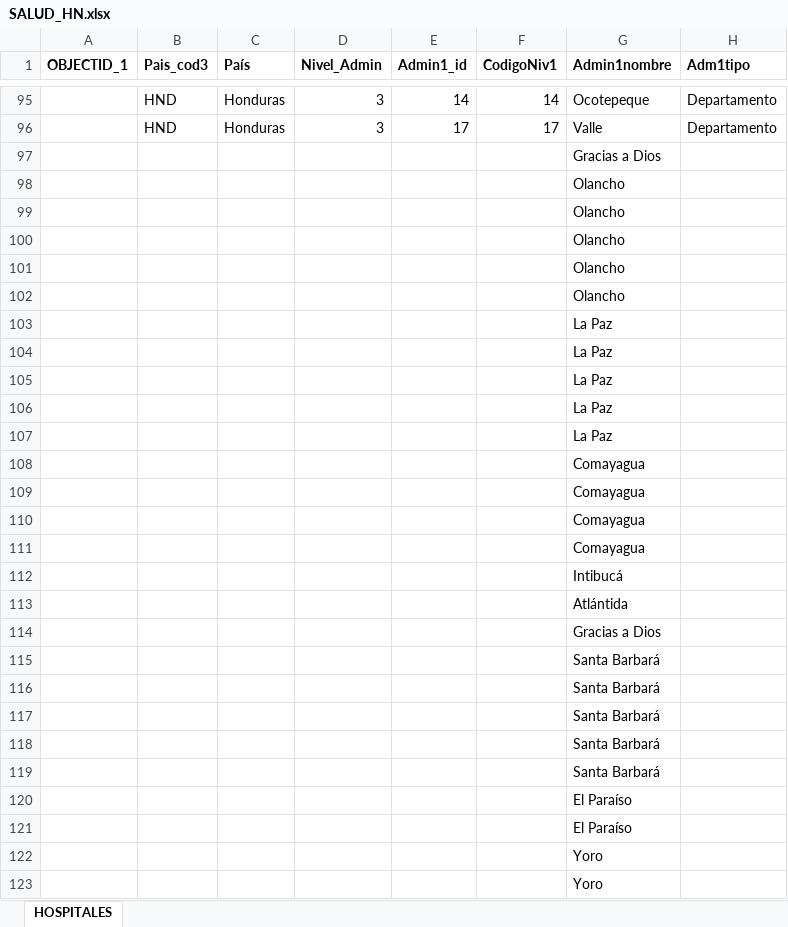
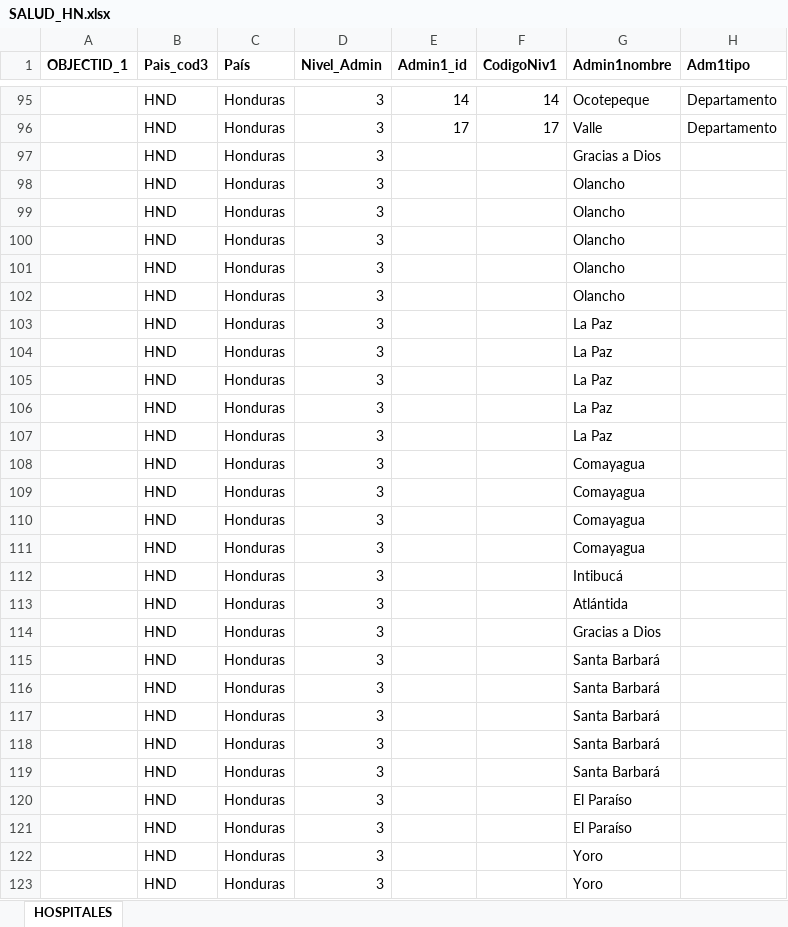
Before and after one commit to Sud-Austral/Datos, an Excel workbook: datacovidhn/SALUD_HN.xlsx, sheet HOSPITALES, drawn as a sheet; only a part is shown, gaps mark what is left out; values as stored, in another font and other column widths than the file's, no borders; table styles not drawn; the diff covers the shown part only; the diff names each change by its address in the sheet, - before the commit and + after, or states it on an @@ line.

```diff
--- a/datacovidhn/SALUD_HN.xlsx (sheet HOSPITALES)
+++ b/datacovidhn/SALUD_HN.xlsx (sheet HOSPITALES)
-B97:B123 (Pais_cod3): (empty)
+B97:B123 (Pais_cod3): HND
-C97:C123 (País): (empty)
+C97:C123 (País): Honduras
-D97:D123 (Nivel_Admin): (empty)
+D97:D123 (Nivel_Admin): 3
```
Also changed, not shown: 7 added rows, 1 removed row and 15 edited cells elsewhere in this sheet, datacovidhn/Tabla_INSTALACIONES_Honduras_v1.xlsx, 3 other files.
